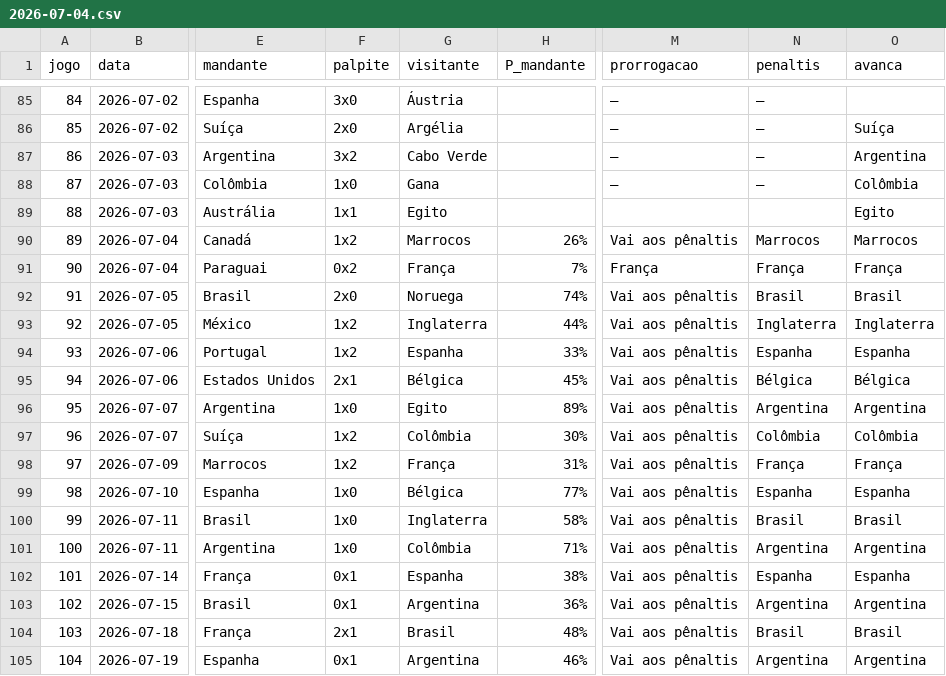
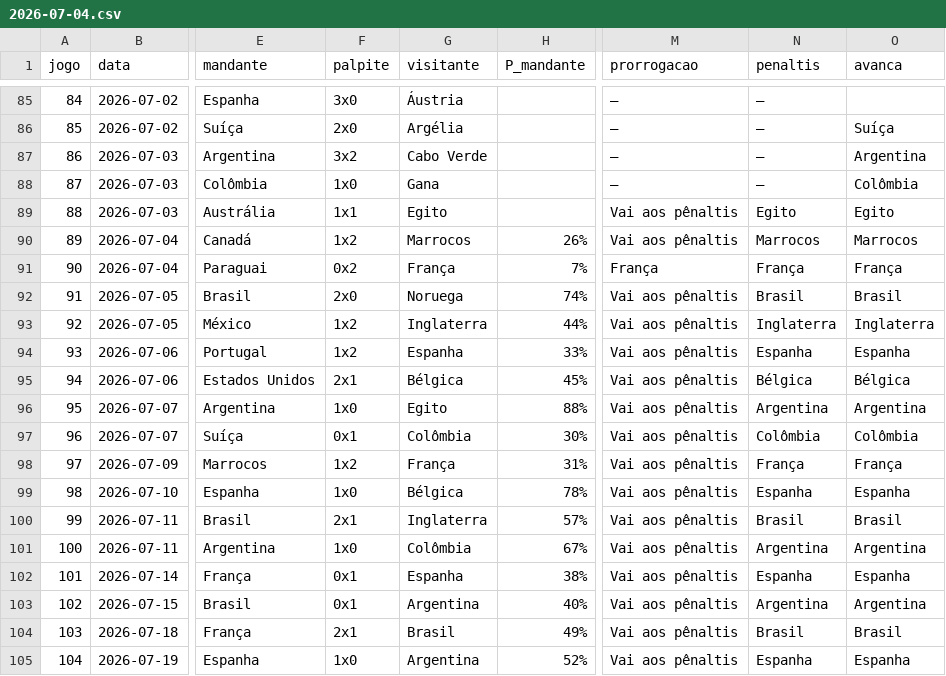
Before and after one commit to marcovillar-br/worldcup, a CSV file: data/editions/2026/history/2026-07-04.csv, drawn as a sheet; only a part is shown, gaps mark what is left out; the diff names each change by its address in the sheet, - before the commit and + after, or states it on an @@ line.

```diff
--- a/data/editions/2026/history/2026-07-04.csv
+++ b/data/editions/2026/history/2026-07-04.csv
-M89 (prorrogacao): (empty)
+M89 (prorrogacao): Vai aos pênaltis
-N89 (penaltis): (empty)
+N89 (penaltis): Egito
-H96 (P_mandante): 89%
+H96 (P_mandante): 88%
-F97 (palpite): 1x2
+F97 (palpite): 0x1
-H99 (P_mandante): 77%
+H99 (P_mandante): 78%
-F100 (palpite): 1x0
+F100 (palpite): 2x1
-H100 (P_mandante): 58%
+H100 (P_mandante): 57%
-H101 (P_mandante): 71%
+H101 (P_mandante): 67%
-H103 (P_mandante): 36%
+H103 (P_mandante): 40%
-H104 (P_mandante): 48%
+H104 (P_mandante): 49%
-F105 (palpite): 0x1
+F105 (palpite): 1x0
-H105 (P_mandante): 46%
+H105 (P_mandante): 52%
-N105 (penaltis): Argentina
+N105 (penaltis): Espanha
-O105 (avanca): Argentina
+O105 (avanca): Espanha
```
Also changed, not shown: 1 other file.
